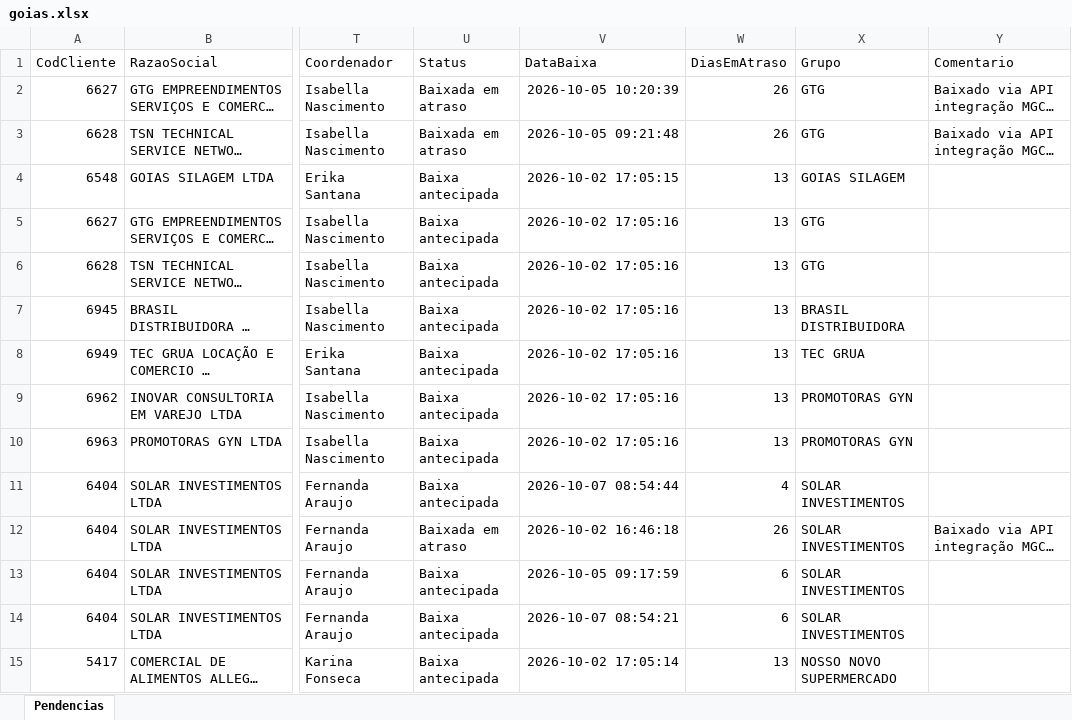
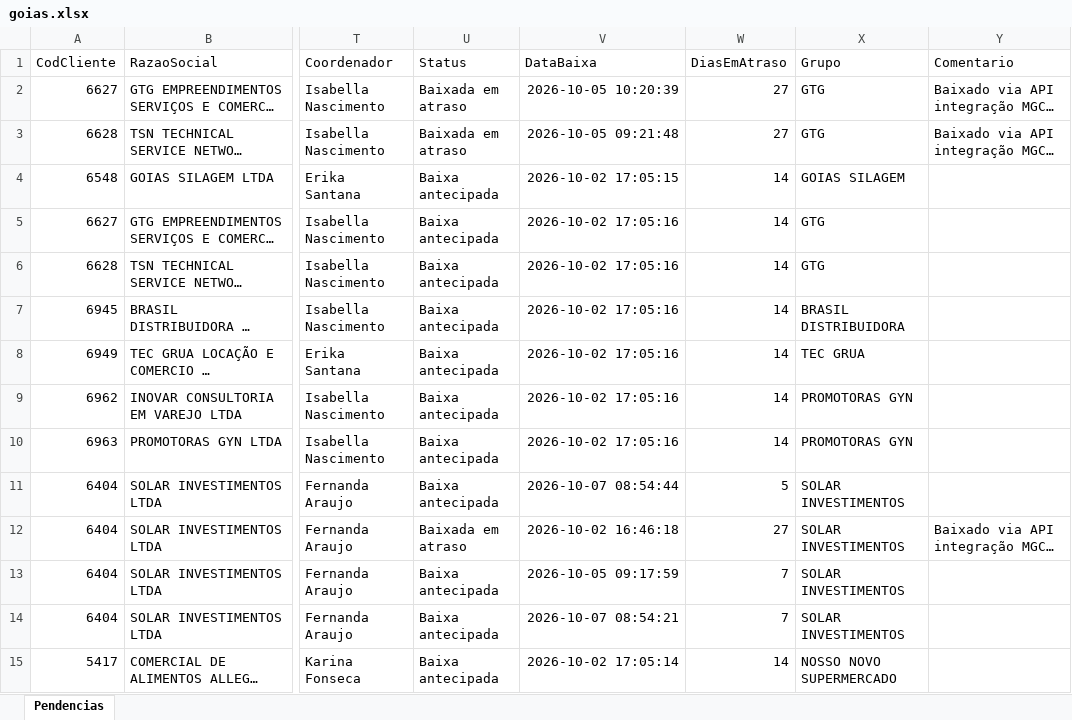
Before and after one commit to Controladoria-MG/Tarefas-baixadas, an Excel workbook: data/base/goias.xlsx, sheet Pendencias, drawn as a sheet; only a part is shown, gaps mark what is left out; long unchanged cells end in …; values as stored, in another font and other column widths than the file's, no borders; the diff covers the shown part only; the diff names each change by its address in the sheet, - before the commit and + after, or states it on an @@ line.

```diff
--- a/data/base/goias.xlsx (sheet Pendencias)
+++ b/data/base/goias.xlsx (sheet Pendencias)
-W2:W3 (DiasEmAtraso): 26
+W2:W3 (DiasEmAtraso): 27
-W4:W10 (DiasEmAtraso): 13
+W4:W10 (DiasEmAtraso): 14
-W11 (DiasEmAtraso): 4
+W11 (DiasEmAtraso): 5
-W12 (DiasEmAtraso): 26
+W12 (DiasEmAtraso): 27
-W13:W14 (DiasEmAtraso): 6
+W13:W14 (DiasEmAtraso): 7
-W15 (DiasEmAtraso): 13
+W15 (DiasEmAtraso): 14
```
Also changed, not shown: 509 edited cells elsewhere in this sheet, data/base/santos.xlsx, 3 other files.
